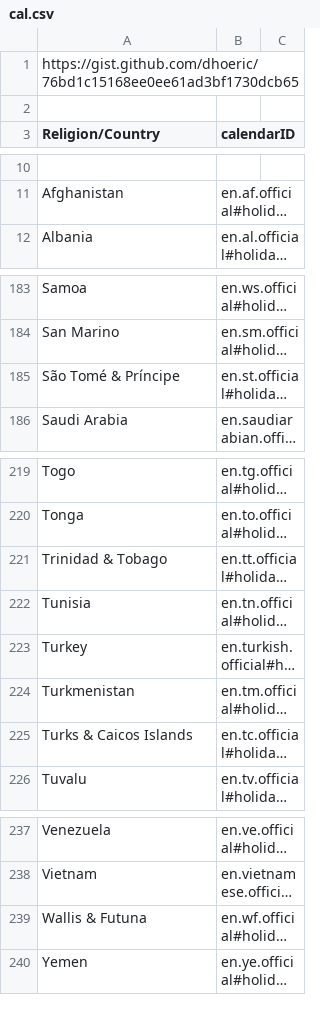
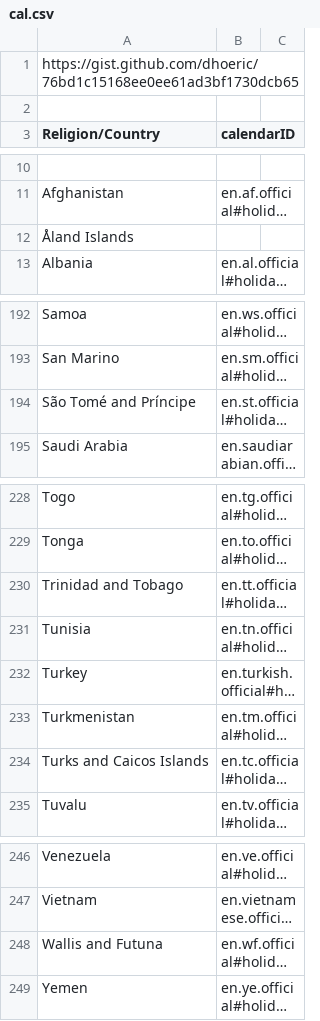
Before and after one commit to nikFinogenov/chronose, a CSV file: server/cal.csv, drawn as a sheet; only a part is shown, gaps mark what is left out; long unchanged cells end in …; addresses are those after the commit; the diff covers the shown part only; the diff names each change by its address in the sheet, - before the commit and + after, or states it on an @@ line.

```diff
--- a/server/cal.csv
+++ b/server/cal.csv
+row 12: Åland Islands
-A194 (Religion/Country): São Tomé & Príncipe
+A194 (Religion/Country): São Tomé and Príncipe
-A230 (Religion/Country): Trinidad & Tobago
+A230 (Religion/Country): Trinidad and Tobago
-A234 (Religion/Country): Turks & Caicos Islands
+A234 (Religion/Country): Turks and Caicos Islands
-A248 (Religion/Country): Wallis & Futuna
+A248 (Religion/Country): Wallis and Futuna
```
Also changed, not shown: 11 added rows, 3 removed rows and 12 edited cells elsewhere in this file, 4 other files.
